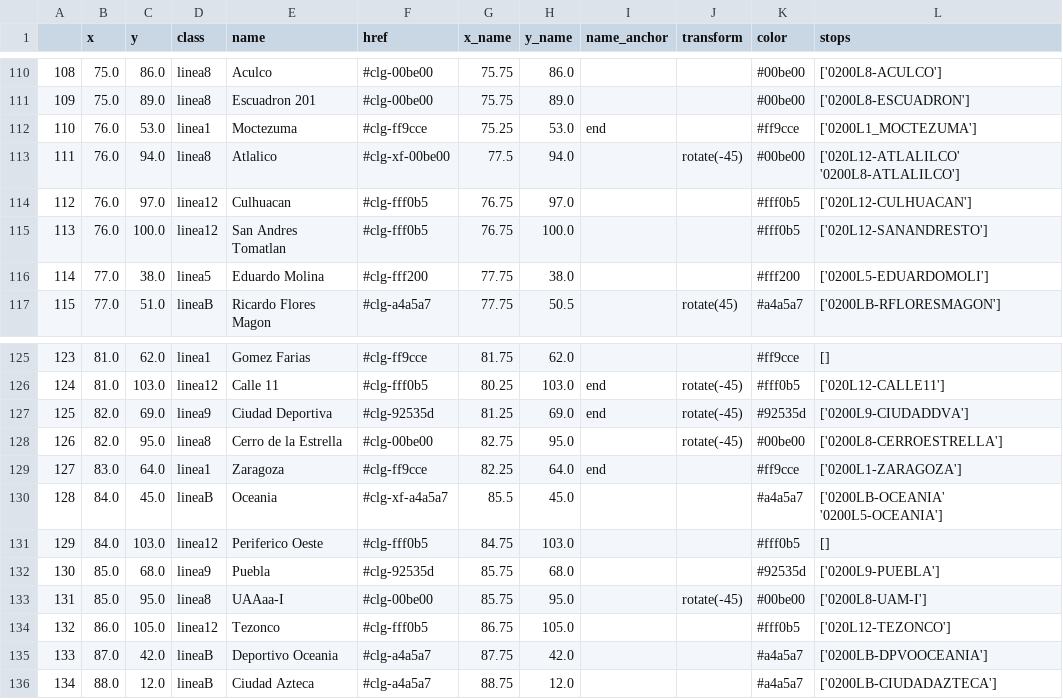
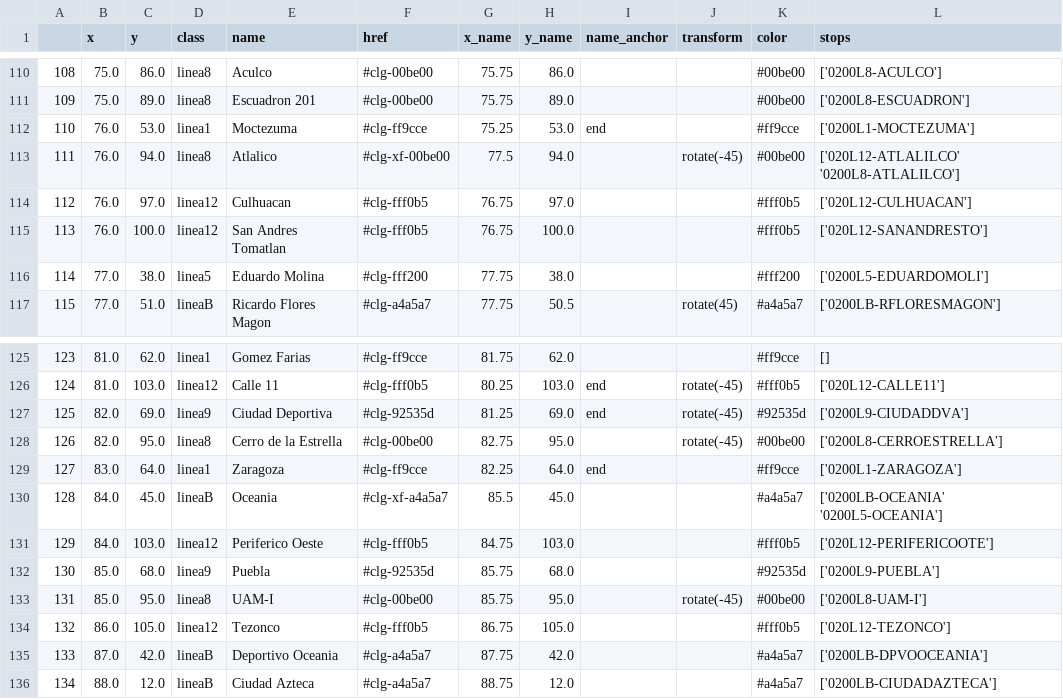
Before and after one commit to bandatos/pendientes-y-escaleras, a CSV file: api/media/estaciones-match-stops.csv, drawn as a sheet; only a part is shown, gaps mark what is left out.

```diff
--- a/api/media/estaciones-match-stops.csv
+++ b/api/media/estaciones-match-stops.csv
@@ -111,3 +111,3 @@
 109,75.0,89.0,linea8,Escuadron 201,#clg-00be00,75.75,89.0,,,#00be00,['0200L8-ESCUADRON']
-110,76.0,53.0,linea1,Moctezuma,#clg-ff9cce,75.25,53.0,end,,#ff9cce,['0200L1_MOCTEZUMA']
+110,76.0,53.0,linea1,Moctezuma,#clg-ff9cce,75.25,53.0,end,,#ff9cce,['0200L1-MOCTEZUMA']
 111,76.0,94.0,linea8,Atlalico,#clg-xf-00be00,77.5,94.0,,rotate(-45),#00be00,['020L12-ATLALILCO' '0200L8-ATLALILCO']
@@ -130,5 +130,5 @@
 128,84.0,45.0,lineaB,Oceania,#clg-xf-a4a5a7,85.5,45.0,,,#a4a5a7,['0200LB-OCEANIA' '0200L5-OCEANIA']
-129,84.0,103.0,linea12,Periferico Oeste,#clg-fff0b5,84.75,103.0,,,#fff0b5,[]
+129,84.0,103.0,linea12,Periferico Oeste,#clg-fff0b5,84.75,103.0,,,#fff0b5,['020L12-PERIFERICOOTE']
 130,85.0,68.0,linea9,Puebla,#clg-92535d,85.75,68.0,,,#92535d,['0200L9-PUEBLA']
-131,85.0,95.0,linea8,UAAaa-I,#clg-00be00,85.75,95.0,,rotate(-45),#00be00,['0200L8-UAM-I']
+131,85.0,95.0,linea8,UAM-I,#clg-00be00,85.75,95.0,,rotate(-45),#00be00,['0200L8-UAM-I']
 132,86.0,105.0,linea12,Tezonco,#clg-fff0b5,86.75,105.0,,,#fff0b5,['020L12-TEZONCO']
```
Also changed, not shown: 43 other files.
